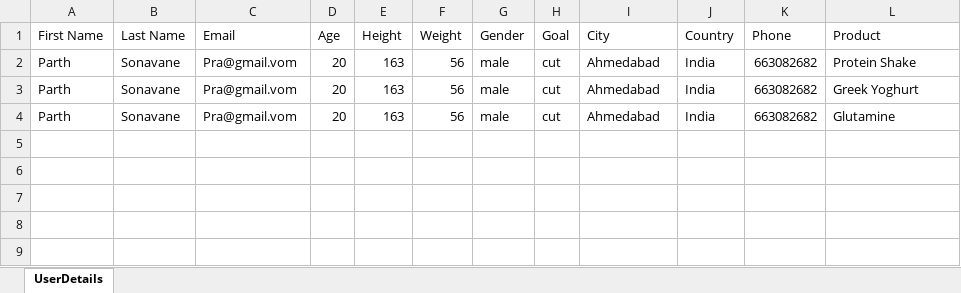
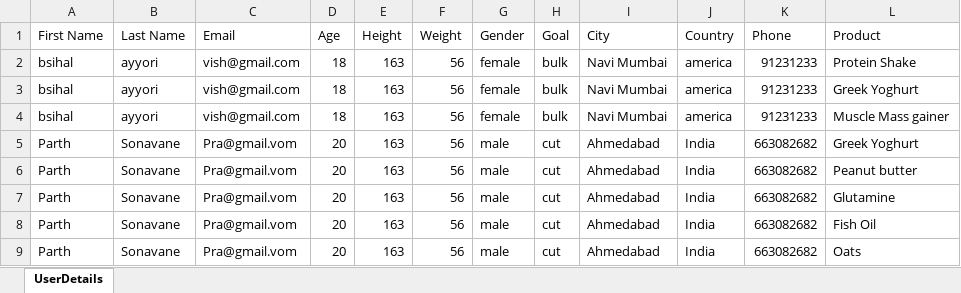
Before and after one commit to Adiking117/ecombackend, an Excel workbook: public/temp/user_details.xlsx, sheet UserDetails, drawn as a sheet; values as stored, in another font and other column widths than the file's, no borders; removed rows and columns are numbered as before the commit, all else as after; the diff names each change by its address in the sheet, - before the commit and + after, or states it on an @@ line.

Commit message:
file added

```diff
--- a/public/temp/user_details.xlsx (sheet UserDetails)
+++ b/public/temp/user_details.xlsx (sheet UserDetails)
-row 2: Parth | Sonavane | Pra@gmail.vom | 20 | 163 | 56 | male | cut | Ahmedabad | India | 663082682 | Protein Shake
+row 2: bsihal | ayyori | vish@gmail.com | 18 | 163 | 56 | female | bulk | Navi Mumbai | america | 91231233 | Protein Shake
+row 3: bsihal | ayyori | vish@gmail.com | 18 | 163 | 56 | female | bulk | Navi Mumbai | america | 91231233 | Greek Yoghurt
+row 4: bsihal | ayyori | vish@gmail.com | 18 | 163 | 56 | female | bulk | Navi Mumbai | america | 91231233 | Muscle Mass gainer
+row 6: Parth | Sonavane | Pra@gmail.vom | 20 | 163 | 56 | male | cut | Ahmedabad | India | 663082682 | Peanut butter
+row 8: Parth | Sonavane | Pra@gmail.vom | 20 | 163 | 56 | male | cut | Ahmedabad | India | 663082682 | Fish Oil
+row 9: Parth | Sonavane | Pra@gmail.vom | 20 | 163 | 56 | male | cut | Ahmedabad | India | 663082682 | Oats
```
